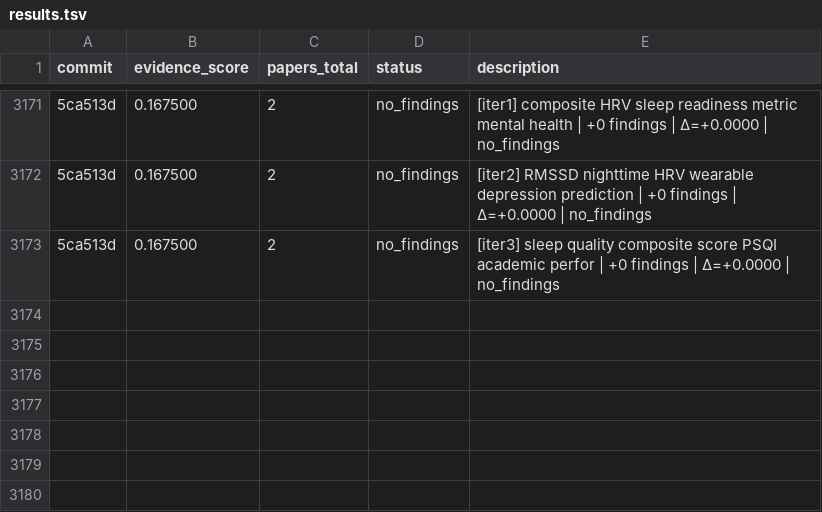
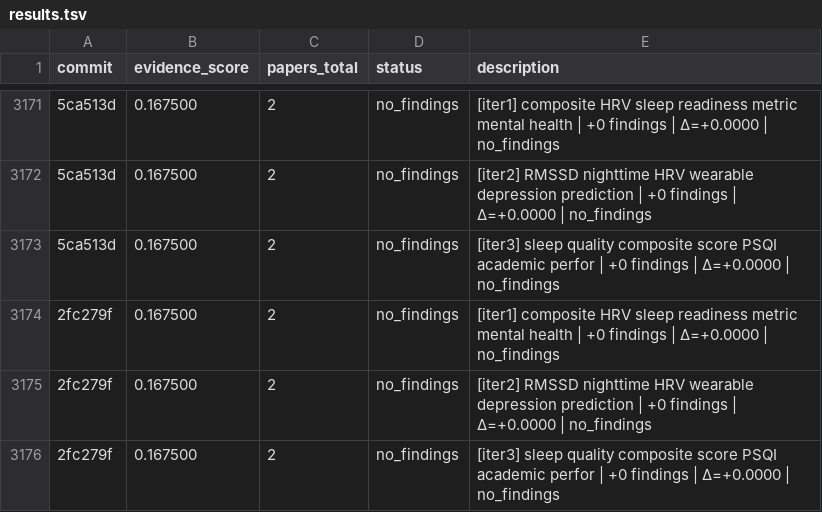
Before and after one commit to notebook-learnzy/physio-research, a TSV file: results.tsv, drawn as a sheet; only a part is shown, gaps mark what is left out; the diff names each change by its address in the sheet, - before the commit and + after, or states it on an @@ line.

Commit message:
research: score=0.167500 papers=2 [2026-08-13T11:46:20Z]

```diff
--- a/results.tsv
+++ b/results.tsv
+row 3174: 2fc279f | 0.167500 | 2 | no_findings | [iter1] composite HRV sleep readiness metric mental health | +0 findings | Δ=+0.0000 | no_findings
+row 3175: 2fc279f | 0.167500 | 2 | no_findings | [iter2] RMSSD nighttime HRV wearable depression prediction | +0 findings | Δ=+0.0000 | no_findings
+row 3176: 2fc279f | 0.167500 | 2 | no_findings | [iter3] sleep quality composite score PSQI academic perfor | +0 findings | Δ=+0.0000 | no_findings
```
